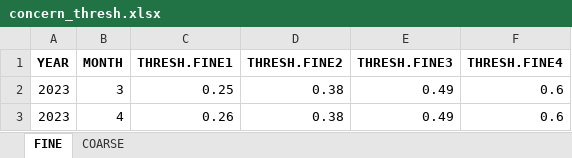
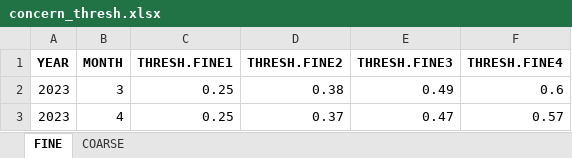
Before and after one commit to birdcountindia/dark-loci, an Excel workbook: outputs/concern_thresh.xlsx, sheet FINE, drawn as a sheet; values as stored, in another font and other column widths than the file's, no borders; the diff names each change by its address in the sheet, - before the commit and + after, or states it on an @@ line.

```diff
--- a/outputs/concern_thresh.xlsx (sheet FINE)
+++ b/outputs/concern_thresh.xlsx (sheet FINE)
-C3 (THRESH.FINE1): 0.26
+C3 (THRESH.FINE1): 0.25
-D3 (THRESH.FINE2): 0.38
+D3 (THRESH.FINE2): 0.37
-E3 (THRESH.FINE3): 0.49
+E3 (THRESH.FINE3): 0.47
-F3 (THRESH.FINE4): 0.6
+F3 (THRESH.FINE4): 0.57
```
Also changed, not shown: sheet COARSE, outputs/concern_classification.xlsx, outputs/summary1.xlsx, 3 other files.
